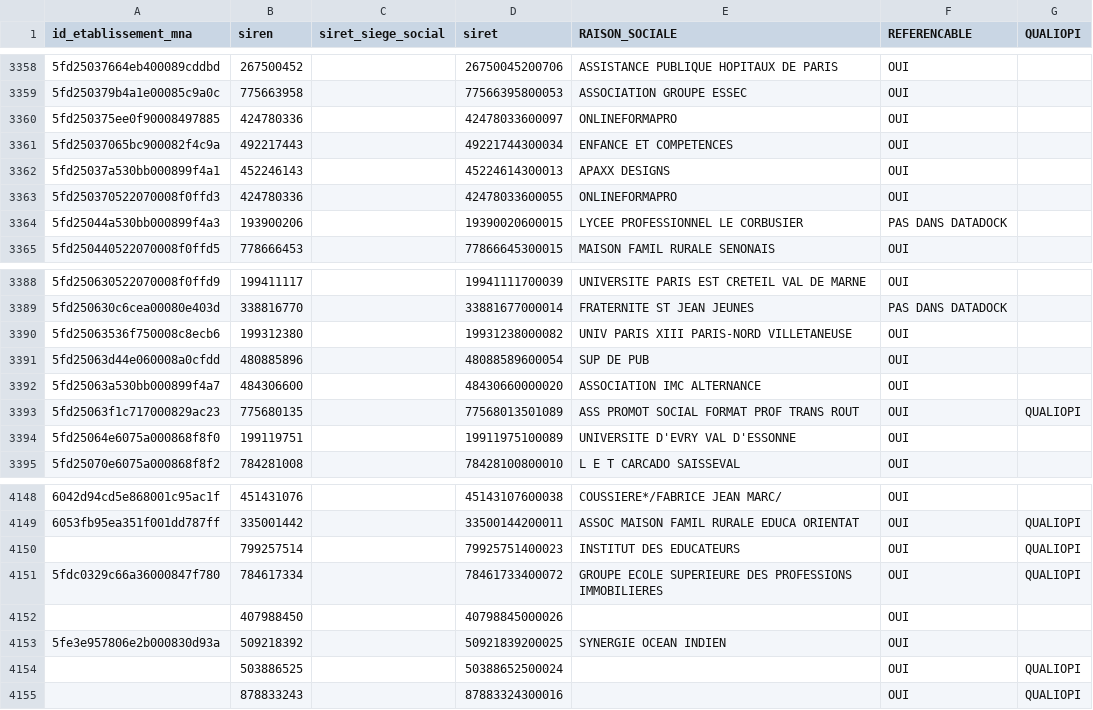
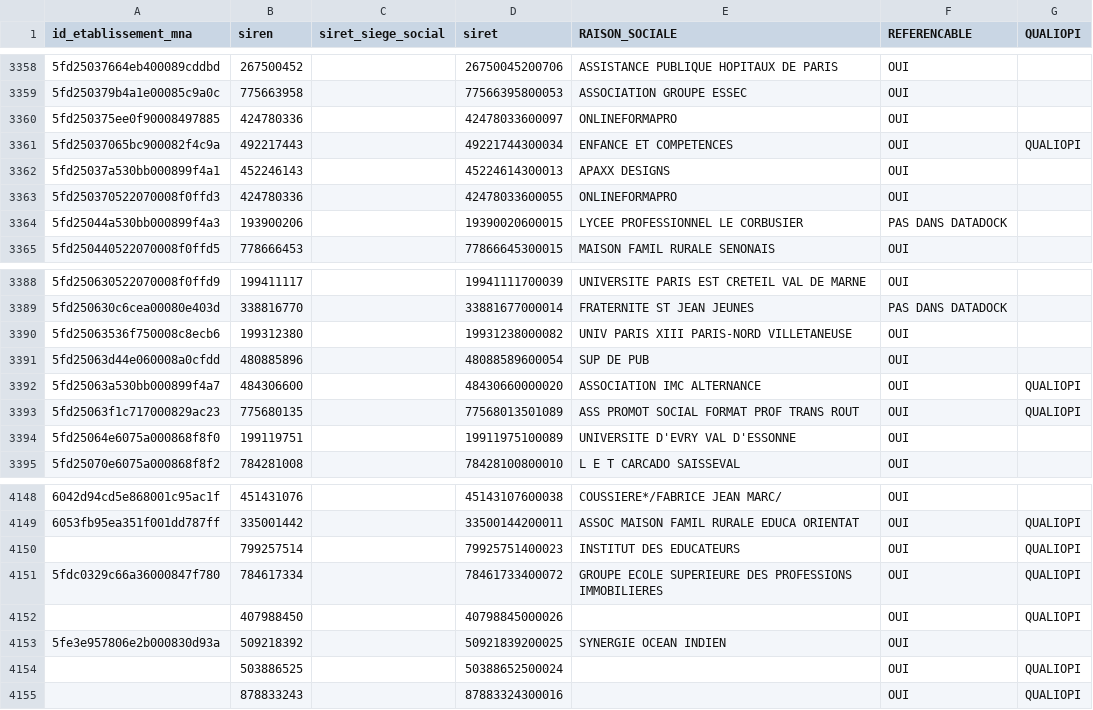
Before and after one commit to mission-apprentissage/tables-correspondances, a CSV file: server/src/jobs/convetionFilesImporter/assets/BaseDataDock-latest.csv, drawn as a sheet; only a part is shown, gaps mark what is left out; the diff covers the shown part only; the diff names each change by its address in the sheet, - before the commit and + after, or states it on an @@ line.

```diff
--- a/server/src/jobs/convetionFilesImporter/assets/BaseDataDock-latest.csv
+++ b/server/src/jobs/convetionFilesImporter/assets/BaseDataDock-latest.csv
-G3361 (QUALIOPI): (empty)
+G3361 (QUALIOPI): QUALIOPI
-G3392 (QUALIOPI): (empty)
+G3392 (QUALIOPI): QUALIOPI
-G4152 (QUALIOPI): (empty)
+G4152 (QUALIOPI): QUALIOPI
```
Also changed, not shown: 11 added rows and 8 edited cells elsewhere in this file.
